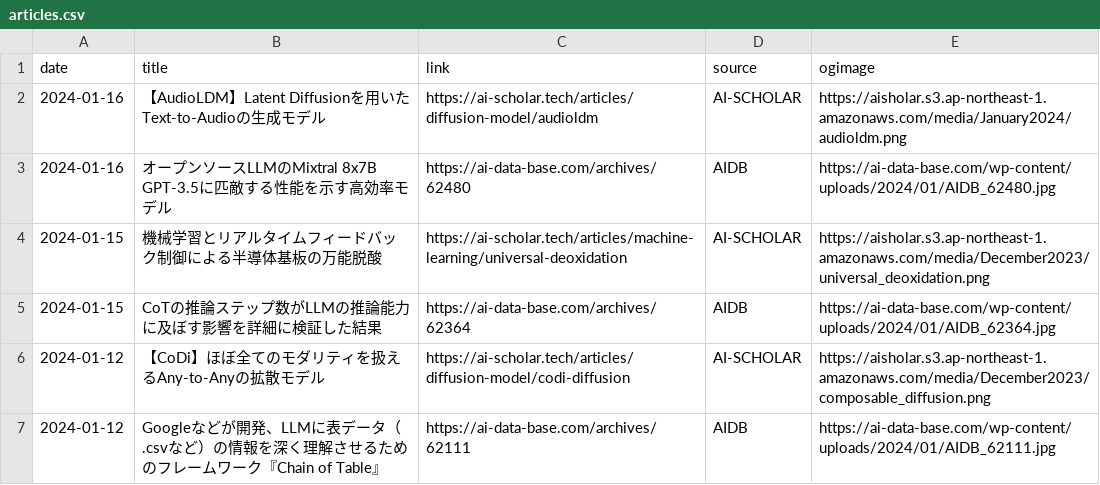
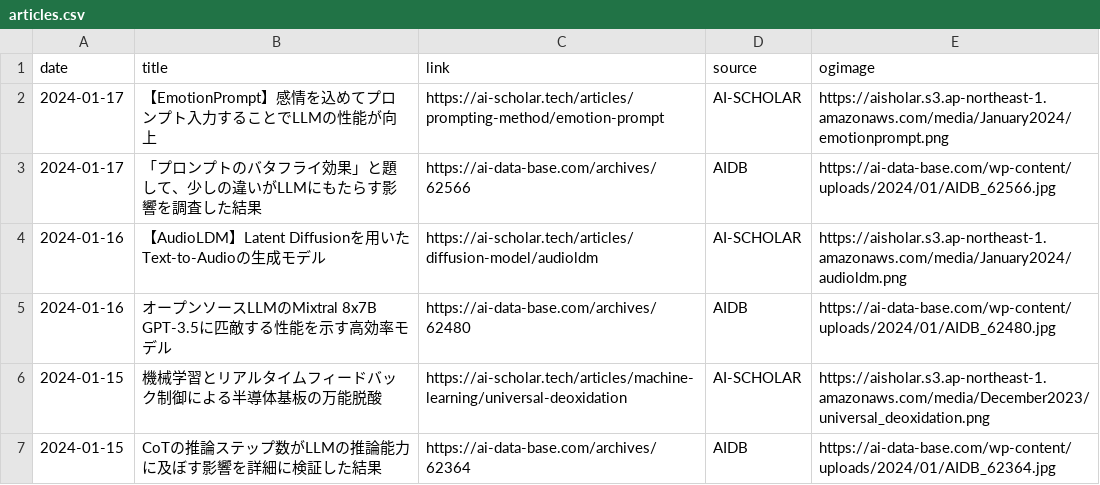
Before and after one commit to kdingn/news-page, a CSV file: src/assets/articles.csv, drawn as a sheet; only a part is shown; the shorter side is filled out with more unchanged rows.

```diff
--- a/src/assets/articles.csv
+++ b/src/assets/articles.csv
@@ -1,2 +1,4 @@
 date,title,link,source,ogimage
+2024-01-17,【EmotionPrompt】感情を込めてプロンプト入力することでLLMの性能が向上,https://ai-scholar.tech/articles/prompting-method/emotion-prompt,AI-SCHOLAR,https://aisholar.s3.ap-northeast-1.amazonaws.com/media/January2024/emotionprompt.png
+2024-01-17,「プロンプトのバタフライ効果」と題して、少しの違いがLLMにもたらす影響を調査した結果,https://ai-data-base.com/archives/62566,AIDB,https://ai-data-base.com/wp-content/uploads/2024/01/AIDB_62566.jpg
 2024-01-16,【AudioLDM】Latent Diffusionを用いたText-to-Audioの生成モデル,https://ai-scholar.tech/articles/diffusion-model/audioldm,AI-SCHOLAR,https://aisholar.s3.ap-northeast-1.amazonaws.com/media/January2024/audioldm.png
```
